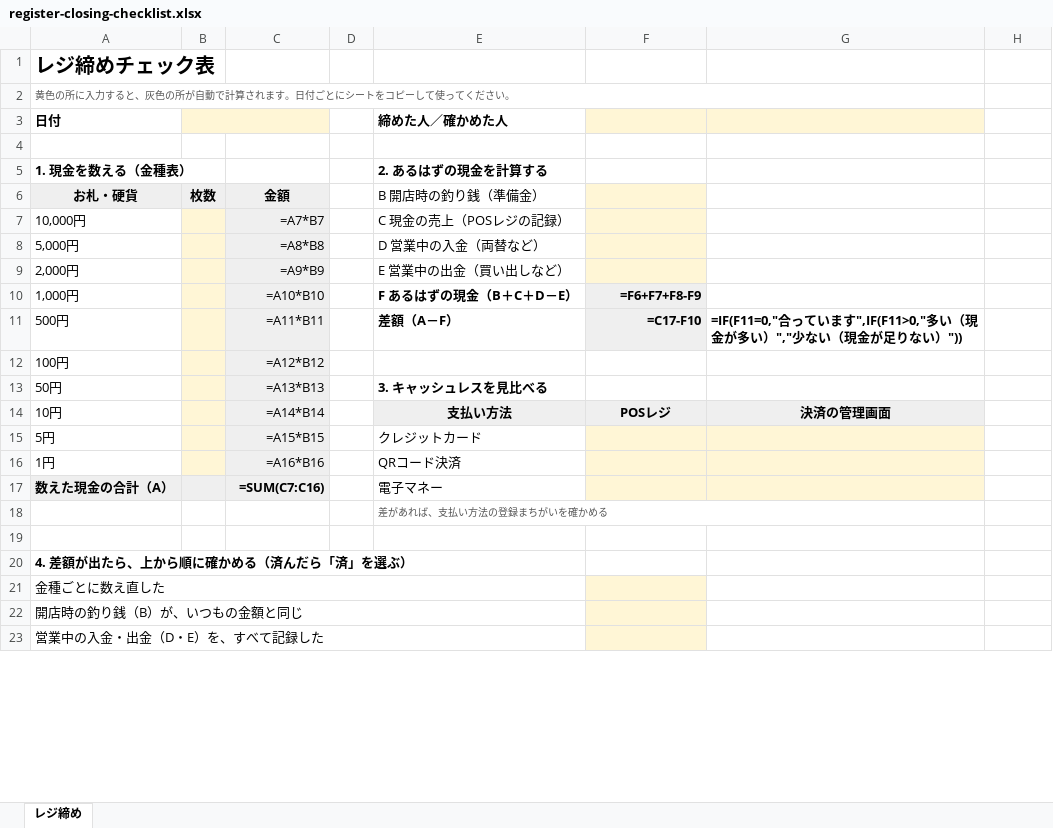
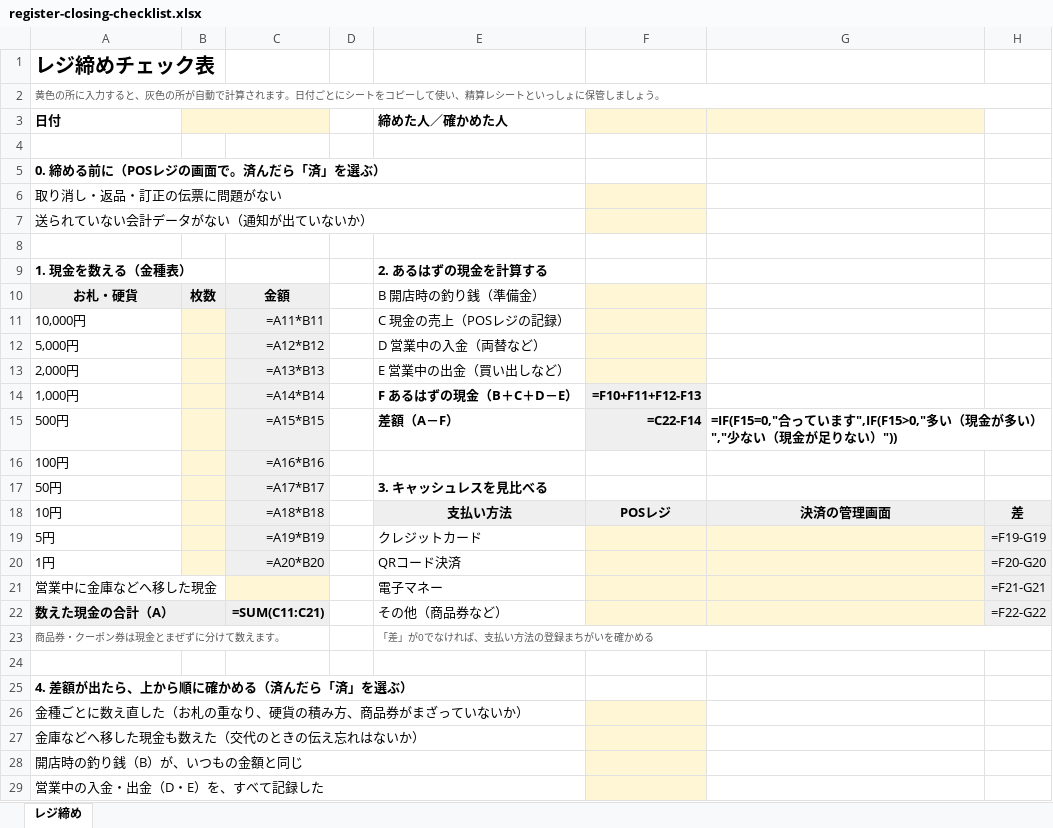
Before and after one commit to makoto1004/mise-register-blog, an Excel workbook: public/downloads/register-closing-checklist.xlsx, sheet レジ締め, drawn as a sheet; only a part is shown; values as stored, in another font and other column widths than the file's, no borders; formulas without a stored value are shown as written; conditional formats not drawn; removed rows and columns are numbered as before the commit, all else as after; the diff covers the shown part only; the diff names each change by its address in the sheet, - before the commit and + after, or states it on an @@ line.

```diff
--- a/public/downloads/register-closing-checklist.xlsx (sheet レジ締め)
+++ b/public/downloads/register-closing-checklist.xlsx (sheet レジ締め)
-A2 (日付): …ーして使ってください。
+A2 (日付): …ーして使い、精算レシートといっしょに保管しましょう。
-A2:G2 merged
+A2:H2 merged
+row 4: (empty)
+row 5: 0. 締める前に（POSレジの画面で。済んだら「済」を選ぶ）
+row 6: 取り消し・返品・訂正の伝票に問題がない
+row 7: 送られていない会計データがない（通知が出ていないか）
-C11: =A7*B7
+C11: =A11*B11
-C12: =A8*B8
+C12: =A12*B12
-C13: =A9*B9
+C13: =A13*B13
-C14: =A10*B10
+C14: =A14*B14
-F14: =F6+F7+F8-F9
+F14: =F10+F11+F12-F13
-C15: =A11*B11
+C15: =A15*B15
-F15: =C17-F10
+F15: =C22-F14
-G15: =IF(F11=0,"合っています",IF(F11>0,"多い（現…
+G15: =IF(F15=0,"合っています",IF(F15>0,"多い（現…
+G15:H15 merged
-C16: =A12*B12
+C16: =A16*B16
-C17: =A13*B13
+C17: =A17*B17
-C18: =A14*B14
+C18: =A18*B18
-H18: (empty)
+H18: 差
-H18:H20 fill: none
+H18:H20 fill: #EFEFEF
-C19: =A15*B15
+C19: =A19*B19
-H19: (empty)
+H19: =F19-G19
-C20: =A16*B16
+C20: =A20*B20
-H20: (empty)
+H20: =F20-G20
+row 21: 営業中に金庫などへ移した現金 |  |  |  | 電子マネー |  |  | =F21-G21
+A22:B22 merged
-C22: =SUM(C7:C16)
+C22: =SUM(C11:C21)
-E22 (締めた人／確かめた人): 電子マネー
+E22 (締めた人／確かめた人): その他（商品券など）
-H22: (empty)
+H22: =F22-G22
-H22 fill: none
+H22 fill: #EFEFEF
-row 18:  |  |  |  | 差があれば、支払い方法の登録まちがいを確かめる
+row 23: 商品券・クーポン券は現金とまぜずに分けて数えます。 |  |  |  | 「差」が0でなければ、支払い方法の登録まちがいを確かめる
-A26 (日付): 金種ごとに数え直した
+A26 (日付): 金種ごとに数え直した（お札の重なり、硬貨の積み方、商品券がまざっていないか）
+row 27: 金庫などへ移した現金も数えた（交代のときの伝え忘れはないか）
```
Also changed, not shown: 3 added rows, 1 removed row, 3 edited cells, cell formats and merged cells elsewhere in this sheet, 4 other files.
